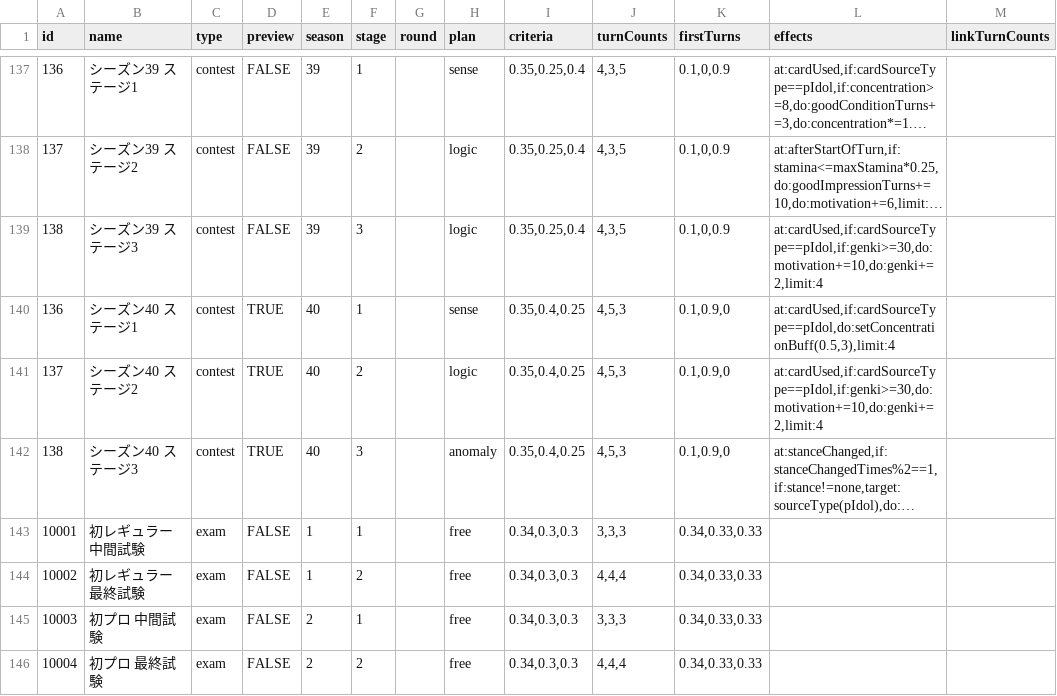
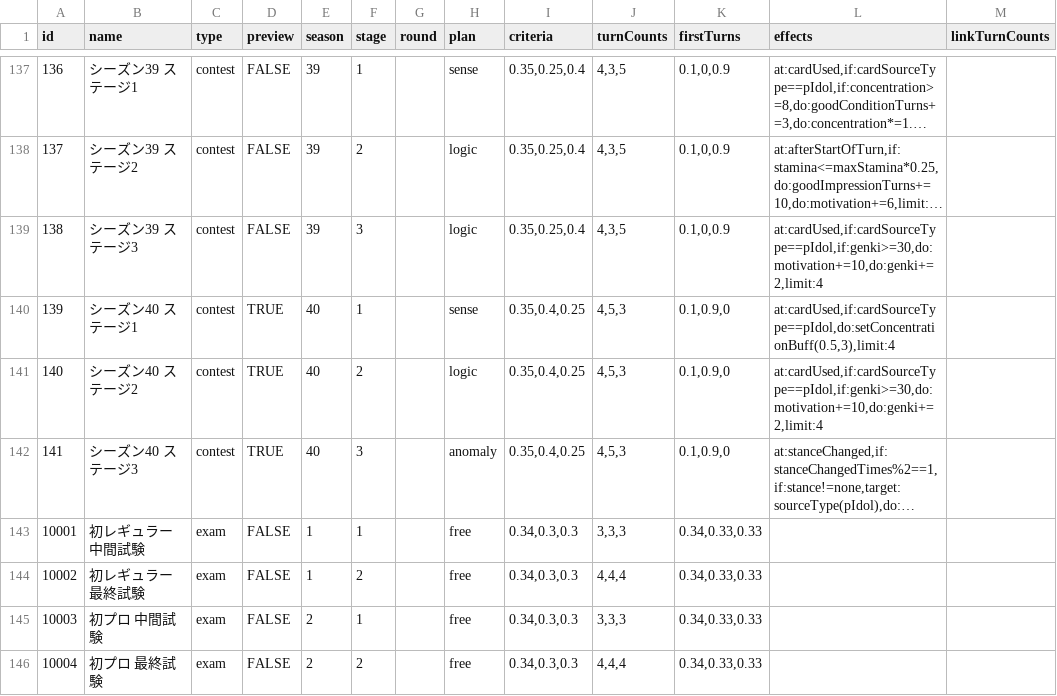
Before and after one commit to unoeins/gakumas-tools, a CSV file: packages/gakumas-data/csv/stages.csv, drawn as a sheet; only a part is shown, gaps mark what is left out; long unchanged cells end in …; the diff names each change by its address in the sheet, - before the commit and + after, or states it on an @@ line.

Commit message:
Fix stage id

```diff
--- a/packages/gakumas-data/csv/stages.csv
+++ b/packages/gakumas-data/csv/stages.csv
-A140 (id): 136
+A140 (id): 139
-A141 (id): 137
+A141 (id): 140
-A142 (id): 138
+A142 (id): 141
```
Also changed, not shown: 1 other file.
